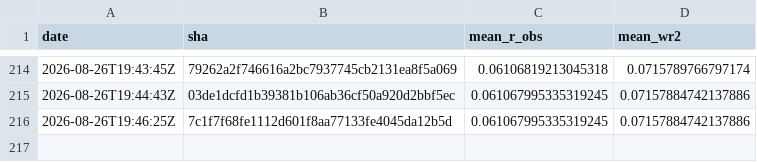
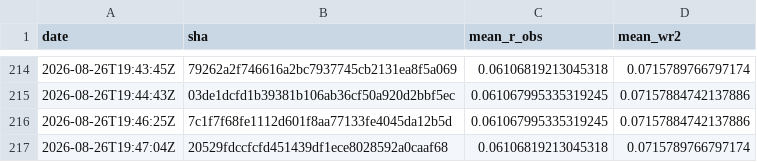
Before and after one commit to Differentiable-Electron-Crystallography/diffBloch, a CSV file: anchor-history.csv, drawn as a sheet; only a part is shown, gaps mark what is left out.

```diff
--- a/anchor-history.csv
+++ b/anchor-history.csv
@@ -216 +216,2 @@ date,sha,mean_r_obs,mean_wr2
 2026-08-26T19:46:25Z,7c1f7f68fe1112d601f8aa77133fe4045da12b5d,0.061067995335319245,0.07157884742137886
+2026-08-26T19:47:04Z,20529fdccfcfd451439df1ece8028592a0caaf68,0.06106819213045318,0.0715789766797174
```
Also changed, not shown: 2 other files.
